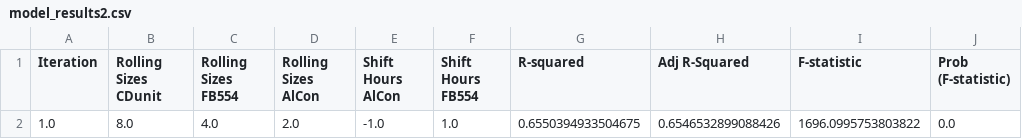
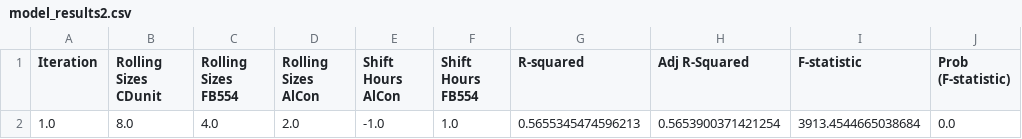
Before and after one commit to saust1/Project-OptiC4, a CSV file: 1 Preprocess/Merge Data/model_results2.csv, drawn as a sheet.

```diff
--- a/1 Preprocess/Merge Data/model_results2.csv
+++ b/1 Preprocess/Merge Data/model_results2.csv
@@ -1,2 +1,2 @@
 Iteration,Rolling Sizes CDunit,Rolling Sizes FB554,Rolling Sizes AlCon,Shift Hours AlCon,Shift Hours FB554,R-squared,Adj R-Squared,F-statistic,Prob (F-statistic)
-1.0,8.0,4.0,2.0,-1.0,1.0,0.6550394933504675,0.6546532899088426,1696.0995753803822,0.0
+1.0,8.0,4.0,2.0,-1.0,1.0,0.5655345474596213,0.5653900371421254,3913.4544665038684,0.0
```
Also changed, not shown: 8 other files.
